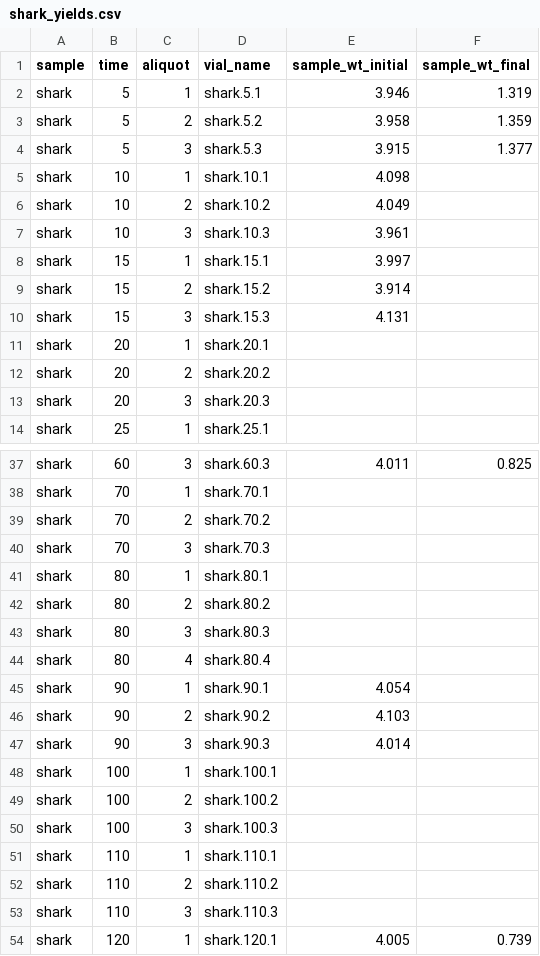
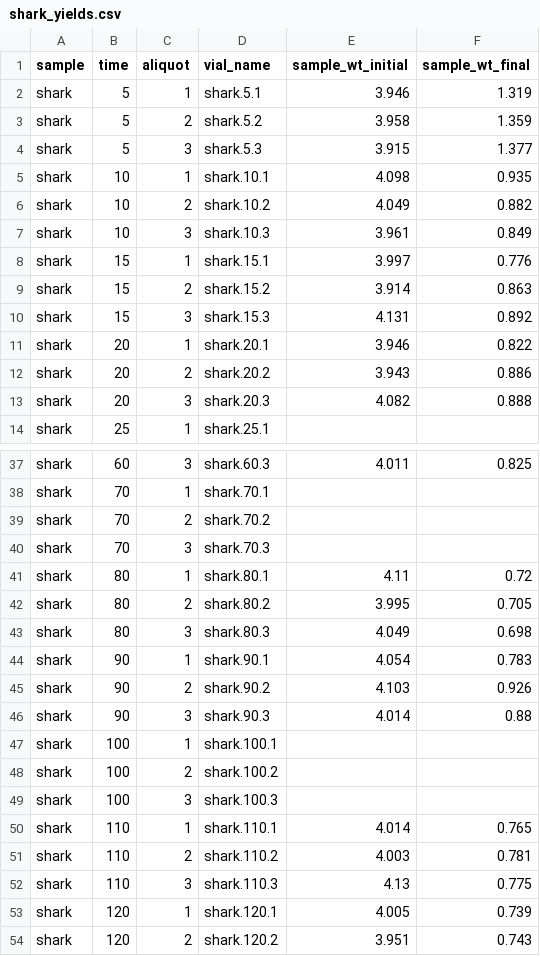
Before and after one commit to robintrayler/collagen_demineralization, a CSV file: data/shark_yields.csv, drawn as a sheet; only a part is shown, gaps mark what is left out; the shorter side is filled out with more unchanged rows; the diff covers the shown part only.

Commit message:
added data

```diff
--- a/data/shark_yields.csv
+++ b/data/shark_yields.csv
@@ -4,11 +4,11 @@ shark,5,2,shark.5.2,3.958,1.359
 shark,5,3,shark.5.3,3.915,1.377
-shark,10,1,shark.10.1,4.098,
-shark,10,2,shark.10.2,4.049,
-shark,10,3,shark.10.3,3.961,
-shark,15,1,shark.15.1,3.997,
-shark,15,2,shark.15.2,3.914,
-shark,15,3,shark.15.3,4.131,
-shark,20,1,shark.20.1,,
-shark,20,2,shark.20.2,,
-shark,20,3,shark.20.3,,
+shark,10,1,shark.10.1,4.098,0.935
+shark,10,2,shark.10.2,4.049,0.882
+shark,10,3,shark.10.3,3.961,0.849
+shark,15,1,shark.15.1,3.997,0.776
+shark,15,2,shark.15.2,3.914,0.863
+shark,15,3,shark.15.3,4.131,0.892
+shark,20,1,shark.20.1,3.946,0.822
+shark,20,2,shark.20.2,3.943,0.886
+shark,20,3,shark.20.3,4.082,0.888
 shark,25,1,shark.25.1,,
@@ -40,9 +40,8 @@ shark,70,2,shark.70.2,,
 shark,70,3,shark.70.3,,
-shark,80,1,shark.80.1,,
-shark,80,2,shark.80.2,,
-shark,80,3,shark.80.3,,
-shark,80,4,shark.80.4,,
-shark,90,1,shark.90.1,4.054,
-shark,90,2,shark.90.2,4.103,
-shark,90,3,shark.90.3,4.014,
+shark,80,1,shark.80.1,4.11,0.72
+shark,80,2,shark.80.2,3.995,0.705
+shark,80,3,shark.80.3,4.049,0.698
+shark,90,1,shark.90.1,4.054,0.783
+shark,90,2,shark.90.2,4.103,0.926
+shark,90,3,shark.90.3,4.014,0.88
 shark,100,1,shark.100.1,,
@@ -50,5 +49,5 @@ shark,100,2,shark.100.2,,
 shark,100,3,shark.100.3,,
-shark,110,1,shark.110.1,,
-shark,110,2,shark.110.2,,
-shark,110,3,shark.110.3,,
+shark,110,1,shark.110.1,4.014,0.765
+shark,110,2,shark.110.2,4.003,0.781
+shark,110,3,shark.110.3,4.13,0.775
 shark,120,1,shark.120.1,4.005,0.739
```
Also changed, not shown: 9 edited cells elsewhere in this file, 34 other files.
